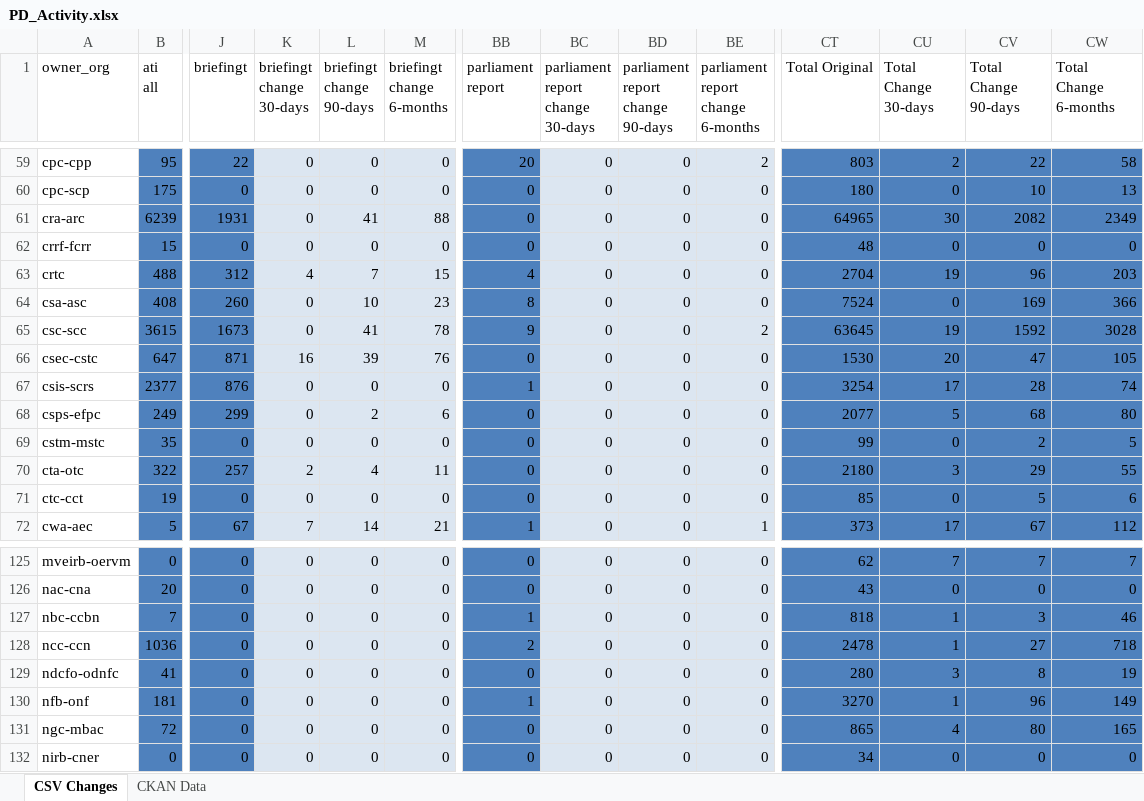
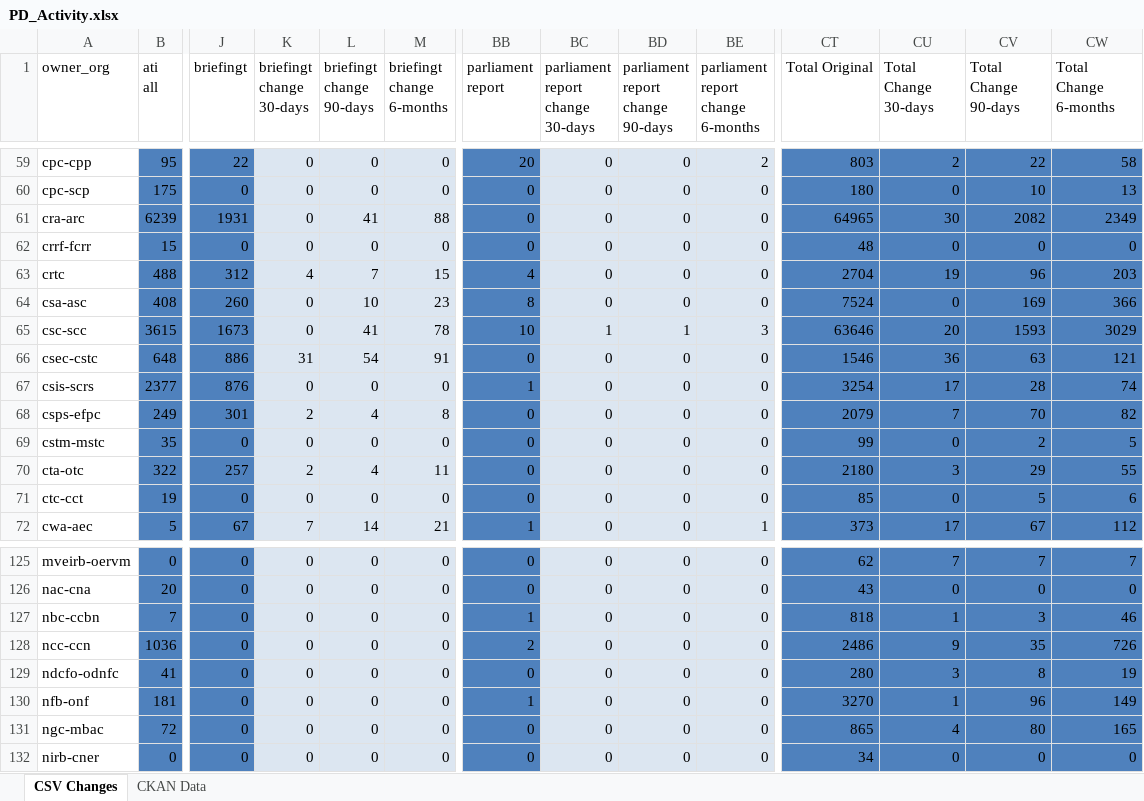
Before and after one commit to PatLittle/analytics-corporate-reporting, an Excel workbook: PD_CHANGES_RPT/PD_Activity.xlsx, sheet CSV Changes, drawn as a sheet; only a part is shown, gaps mark what is left out; values as stored, in another font and other column widths than the file's, no borders; the diff covers the shown part only; the diff names each change by its address in the sheet, - before the commit and + after, or states it on an @@ line.

```diff
--- a/PD_CHANGES_RPT/PD_Activity.xlsx (sheet CSV Changes)
+++ b/PD_CHANGES_RPT/PD_Activity.xlsx (sheet CSV Changes)
-BB65 (parliament report): 9
+BB65 (parliament report): 10
-BC65 (parliament report change 30-days): 0
+BC65 (parliament report change 30-days): 1
-BD65 (parliament report change 90-days): 0
+BD65 (parliament report change 90-days): 1
-BE65: 2
+BE65: 3
-CT65 (Total Original): 63645
+CT65 (Total Original): 63646
-CU65 (Total Change 30-days): 19
+CU65 (Total Change 30-days): 20
-CV65 (Total Change 90-days): 1592
+CV65 (Total Change 90-days): 1593
-CW65 (Total Change 6-months): 3028
+CW65 (Total Change 6-months): 3029
-B66 (ati all): 647
+B66 (ati all): 648
-J66 (briefingt): 871
+J66 (briefingt): 886
-K66 (briefingt change 30-days): 16
+K66 (briefingt change 30-days): 31
-L66 (briefingt change 90-days): 39
+L66 (briefingt change 90-days): 54
-M66 (briefingt change 6-months): 76
+M66 (briefingt change 6-months): 91
-CT66 (Total Original): 1530
+CT66 (Total Original): 1546
-CU66 (Total Change 30-days): 20
+CU66 (Total Change 30-days): 36
-CV66 (Total Change 90-days): 47
+CV66 (Total Change 90-days): 63
-CW66 (Total Change 6-months): 105
+CW66 (Total Change 6-months): 121
-J68 (briefingt): 299
+J68 (briefingt): 301
-K68 (briefingt change 30-days): 0
+K68 (briefingt change 30-days): 2
-L68 (briefingt change 90-days): 2
+L68 (briefingt change 90-days): 4
-M68 (briefingt change 6-months): 6
+M68 (briefingt change 6-months): 8
-CT68 (Total Original): 2077
+CT68 (Total Original): 2079
-CU68 (Total Change 30-days): 5
+CU68 (Total Change 30-days): 7
-CV68 (Total Change 90-days): 68
+CV68 (Total Change 90-days): 70
-CW68 (Total Change 6-months): 80
+CW68 (Total Change 6-months): 82
-CT128 (Total Original): 2478
+CT128 (Total Original): 2486
-CU128 (Total Change 30-days): 1
+CU128 (Total Change 30-days): 9
-CV128 (Total Change 90-days): 27
+CV128 (Total Change 90-days): 35
-CW128 (Total Change 6-months): 718
+CW128 (Total Change 6-months): 726
```
Also changed, not shown: 129 edited cells elsewhere in this sheet, sheet CKAN Data, 2 other files.
